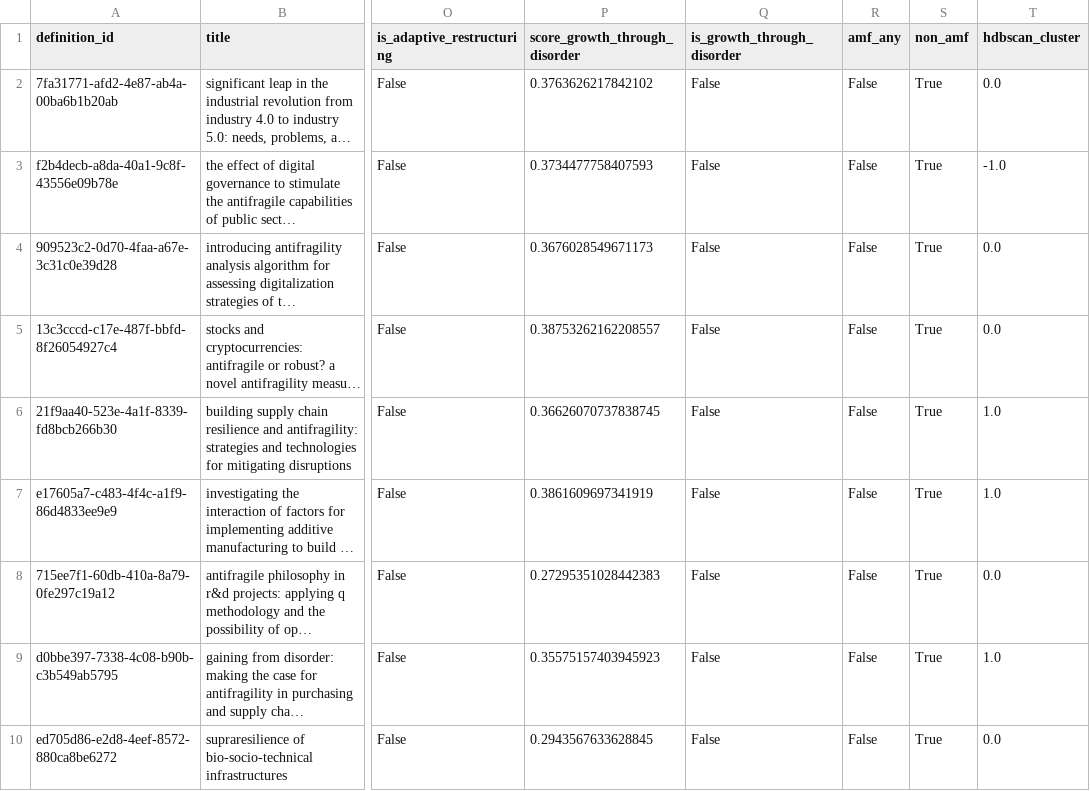
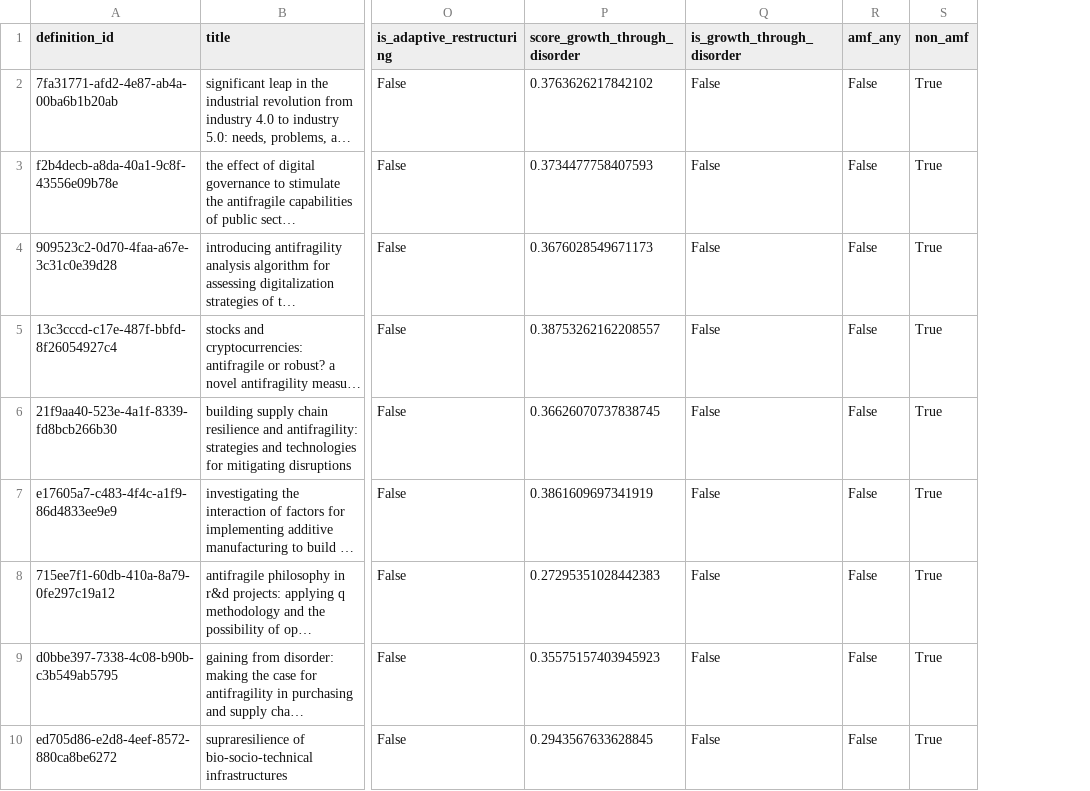
Before and after one commit to dschrimpsher/Antifragile-Clustering, a CSV file: results/non_amf_hdbscan_hdbscan_clustered_definitions.csv, drawn as a sheet; only a part is shown, gaps mark what is left out; long unchanged cells end in …; the diff names each change by its address in the sheet, - before the commit and + after, or states it on an @@ line.

```diff
--- a/results/non_amf_hdbscan_hdbscan_clustered_definitions.csv
+++ b/results/non_amf_hdbscan_hdbscan_clustered_definitions.csv
-column T (hdbscan_cluster), rows 2-10: 0.0 | -1.0 | 0.0 | 0.0 | 1.0 | 1.0 | 0.0 | 1.0 | 0.0
```
Also changed, not shown: results/multi-label-classified_papers.csv, 3 other files.
